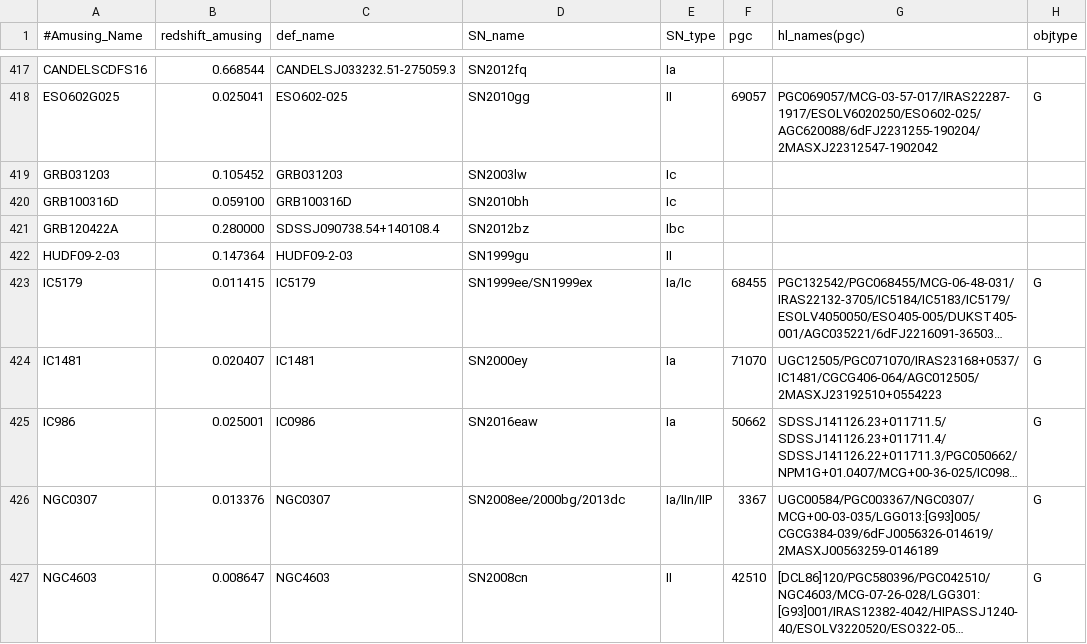
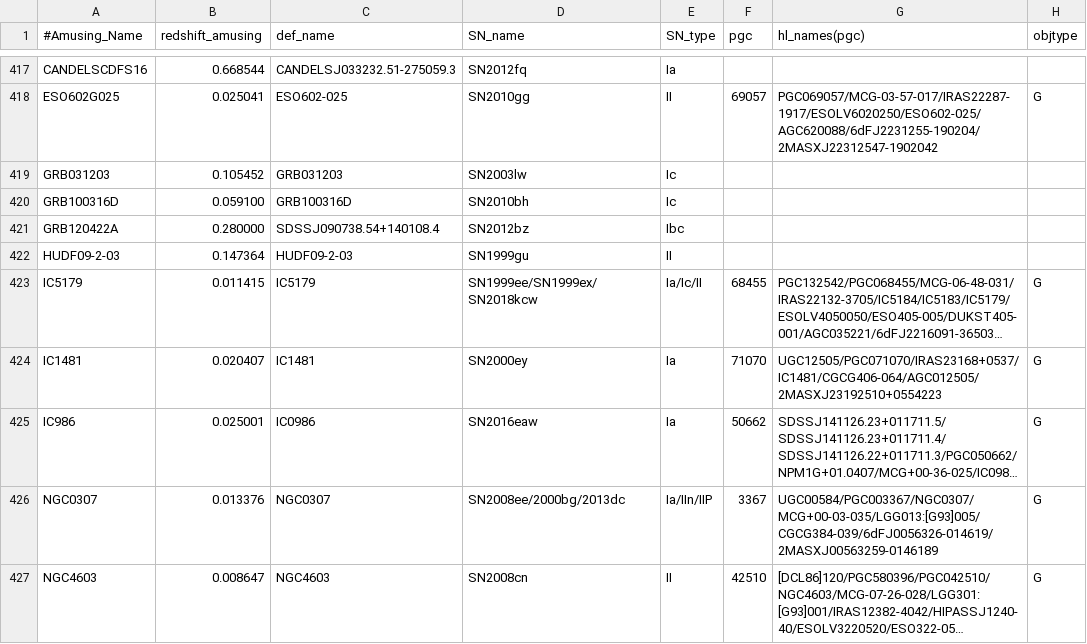
Before and after one commit to amusing-muse/Characterization, a CSV file: Sample_char/amusing_sample_char.csv, drawn as a sheet; only a part is shown, gaps mark what is left out; long unchanged cells end in …; the diff names each change by its address in the sheet, - before the commit and + after, or states it on an @@ line.

Commit message:
Update amusing_sample_char.csv

```diff
--- a/Sample_char/amusing_sample_char.csv
+++ b/Sample_char/amusing_sample_char.csv
-D423 (SN_name): SN1999ee/SN1999ex
+D423 (SN_name): SN1999ee/SN1999ex/SN2018kcw
-E423 (SN_type): Ia/Ic
+E423 (SN_type): Ia/Ic/II
```
